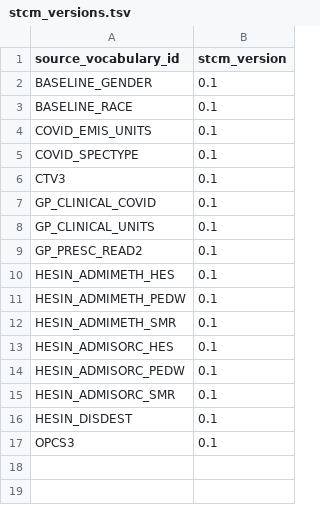
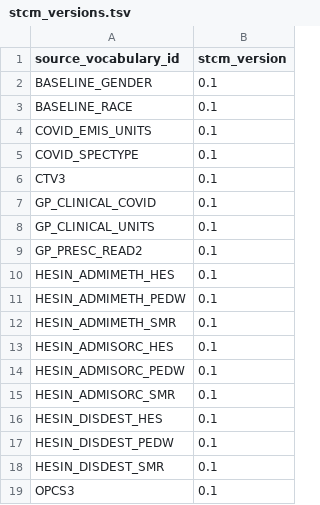
Before and after one commit to EHDEN/ETL-UK-Biobank, a TSV file: resources/vocabularies/source_to_concept_map/stcm_versions.tsv, drawn as a sheet.

Commit message:
Update hesin disdest stcm tables

```diff
--- a/resources/vocabularies/source_to_concept_map/stcm_versions.tsv
+++ b/resources/vocabularies/source_to_concept_map/stcm_versions.tsv
@@ -15,3 +15,5 @@ HESIN_ADMISORC_PEDW	0.1
 HESIN_ADMISORC_SMR	0.1
-HESIN_DISDEST	0.1
+HESIN_DISDEST_HES	0.1
+HESIN_DISDEST_PEDW	0.1
+HESIN_DISDEST_SMR	0.1
 OPCS3	0.1
```
Also changed, not shown: 3 other files.
